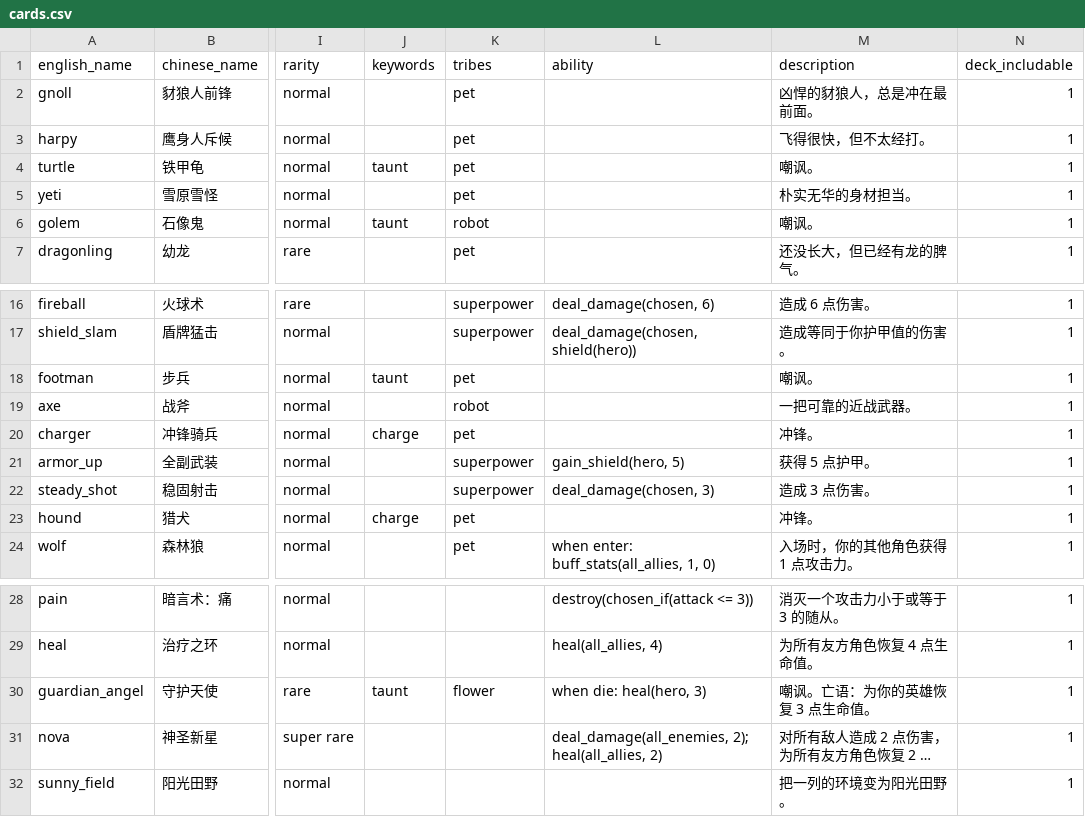
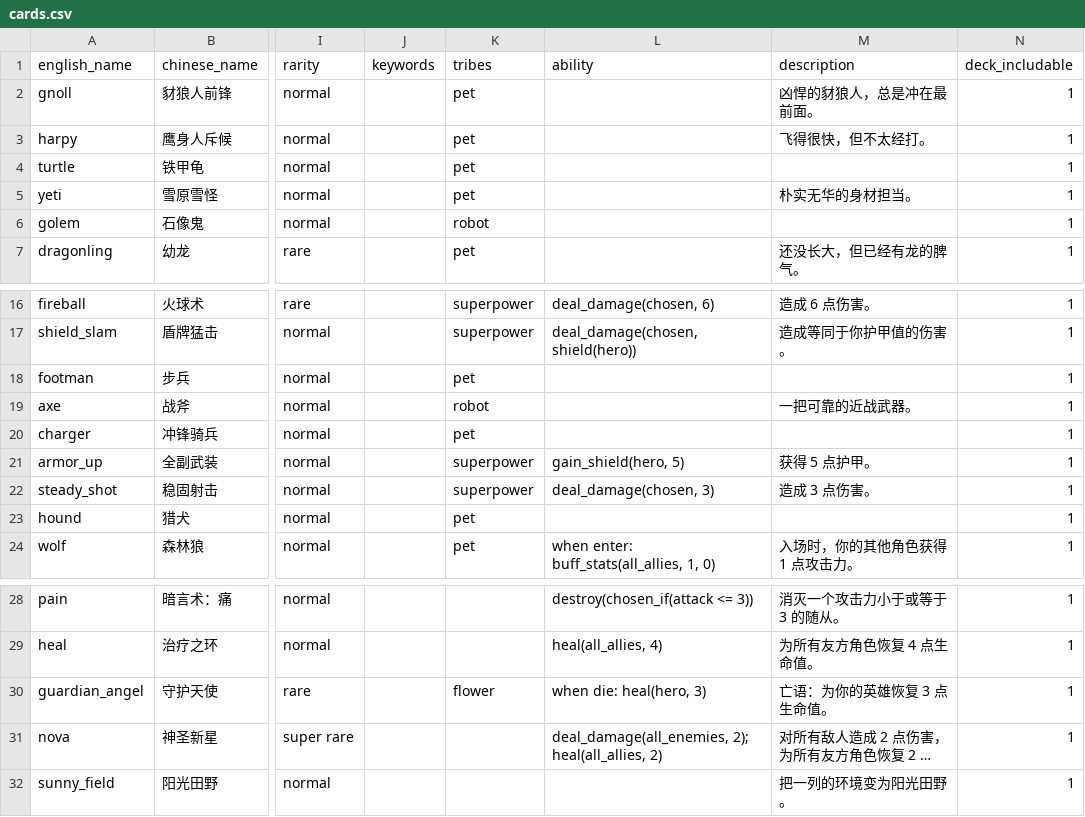
Before and after one commit to ststyst/PVZH_MBP, a CSV file: data/cards/official/cards.csv, drawn as a sheet; only a part is shown, gaps mark what is left out; long unchanged cells end in …; the diff names each change by its address in the sheet, - before the commit and + after, or states it on an @@ line.

Commit message:
彻底删除 taunt/armored/charge 三个词缀并清理卡面与文档

```diff
--- a/data/cards/official/cards.csv
+++ b/data/cards/official/cards.csv
-J4 (keywords): taunt
+J4 (keywords): (empty)
-M4 (description): 嘲讽。
+M4 (description): (empty)
-J6 (keywords): taunt
+J6 (keywords): (empty)
-M6 (description): 嘲讽。
+M6 (description): (empty)
-J18 (keywords): taunt
+J18 (keywords): (empty)
-M18 (description): 嘲讽。
+M18 (description): (empty)
-J20 (keywords): charge
+J20 (keywords): (empty)
-M20 (description): 冲锋。
+M20 (description): (empty)
-J23 (keywords): charge
+J23 (keywords): (empty)
-M23 (description): 冲锋。
+M23 (description): (empty)
-J30 (keywords): taunt
+J30 (keywords): (empty)
-M30 (description): 嘲讽。亡语：为你的英雄恢复 3 点生命值。
+M30 (description): 亡语：为你的英雄恢复 3 点生命值。
```
Also changed, not shown: 10 other files.
